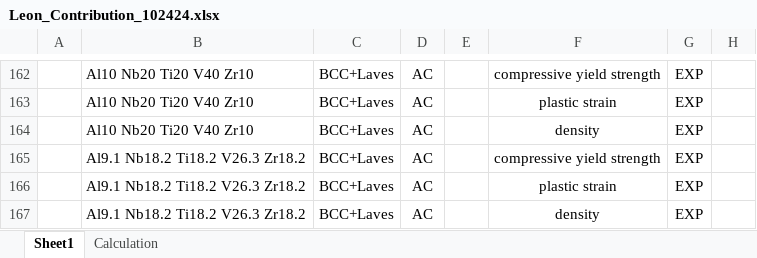
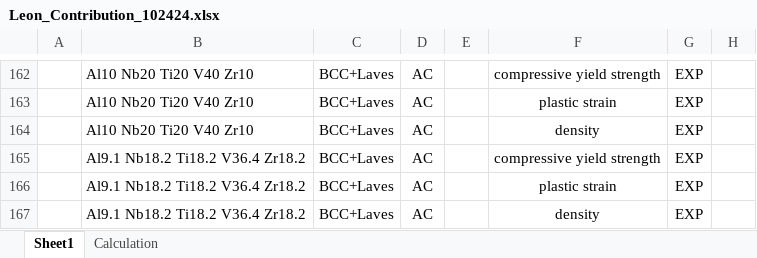
Before and after one commit to Leon-526/ULTERA-contribute-Leon, an Excel workbook: Leon_Contribution_102424.xlsx, sheet Sheet1, drawn as a sheet; only a part is shown, gaps mark what is left out; values as stored, in another font and other column widths than the file's, no borders; the diff covers the shown part only; the diff names each change by its address in the sheet, - before the commit and + after, or states it on an @@ line.

```diff
--- a/Leon_Contribution_102424.xlsx (sheet Sheet1)
+++ b/Leon_Contribution_102424.xlsx (sheet Sheet1)
-B165:B167: Al9.1 Nb18.2 Ti18.2 V26.3 Zr18.2
+B165:B167: Al9.1 Nb18.2 Ti18.2 V36.4 Zr18.2
```
Also changed, not shown: 11 edited cells elsewhere in this sheet, sheet Calculation.
